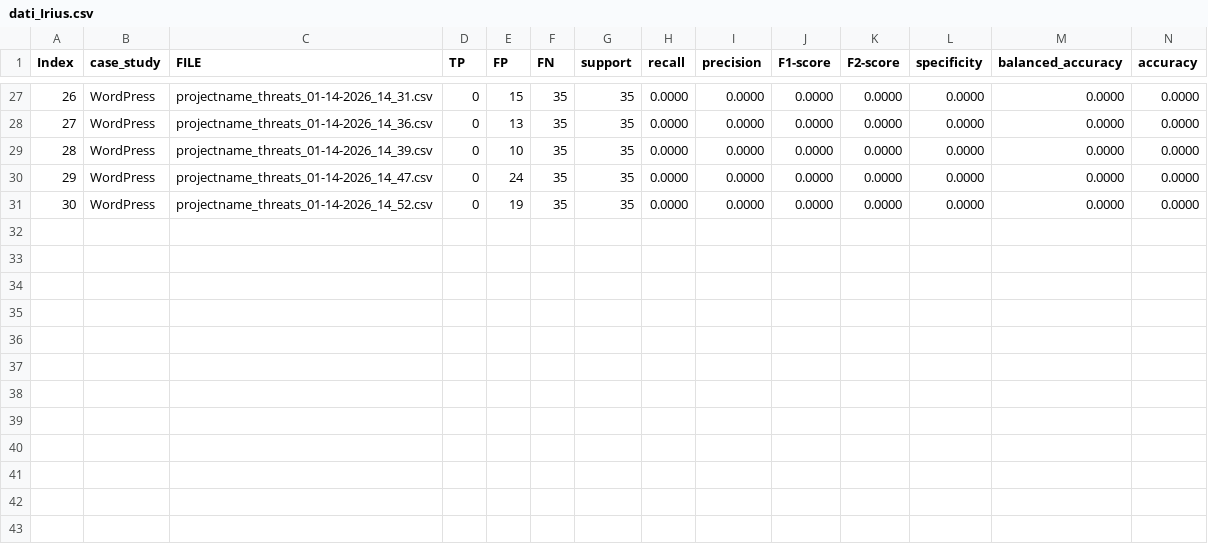
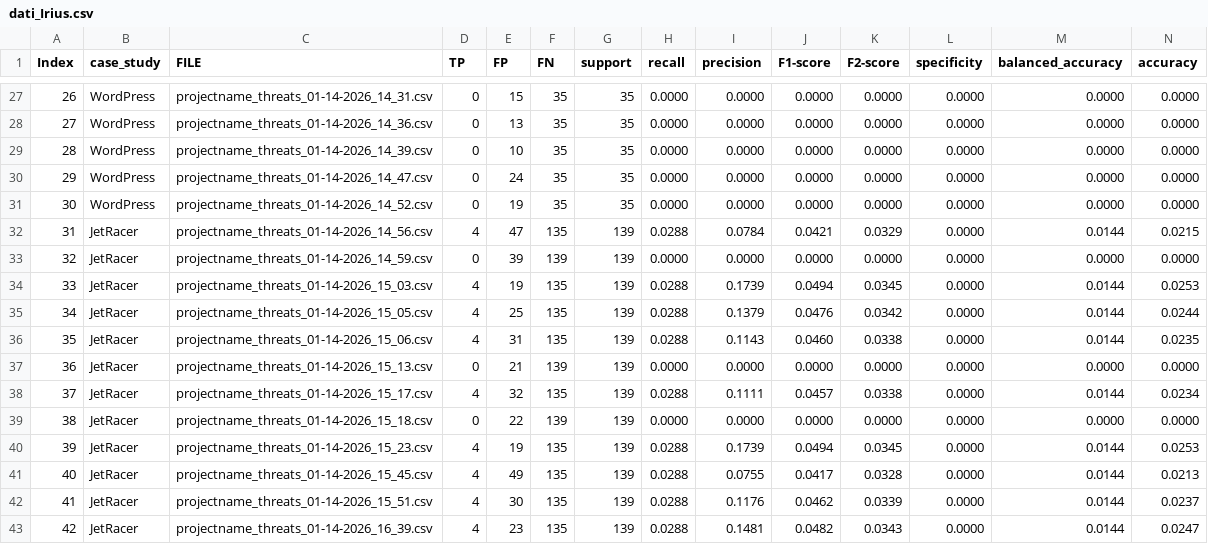
Before and after one commit to maxrak/LLMtests, a CSV file: dati/dati_Irius.csv, drawn as a sheet; only a part is shown, gaps mark what is left out; the diff names each change by its address in the sheet, - before the commit and + after, or states it on an @@ line.

Commit message:
dati aggiornati

```diff
--- a/dati/dati_Irius.csv
+++ b/dati/dati_Irius.csv
+row 32: 31 | JetRacer | projectname_threats_01-14-2026_14_56.csv | 4 | 47 | 135 | 139 | 0.0288 | 0.0784 | 0.0421 | 0.0329 | 0.0000 | 0.0144 | 0.0215
+row 33: 32 | JetRacer | projectname_threats_01-14-2026_14_59.csv | 0 | 39 | 139 | 139 | 0.0000 | 0.0000 | 0.0000 | 0.0000 | 0.0000 | 0.0000 | 0.0000
+row 34: 33 | JetRacer | projectname_threats_01-14-2026_15_03.csv | 4 | 19 | 135 | 139 | 0.0288 | 0.1739 | 0.0494 | 0.0345 | 0.0000 | 0.0144 | 0.0253
+row 35: 34 | JetRacer | projectname_threats_01-14-2026_15_05.csv | 4 | 25 | 135 | 139 | 0.0288 | 0.1379 | 0.0476 | 0.0342 | 0.0000 | 0.0144 | 0.0244
+row 36: 35 | JetRacer | projectname_threats_01-14-2026_15_06.csv | 4 | 31 | 135 | 139 | 0.0288 | 0.1143 | 0.0460 | 0.0338 | 0.0000 | 0.0144 | 0.0235
+row 37: 36 | JetRacer | projectname_threats_01-14-2026_15_13.csv | 0 | 21 | 139 | 139 | 0.0000 | 0.0000 | 0.0000 | 0.0000 | 0.0000 | 0.0000 | 0.0000
+row 38: 37 | JetRacer | projectname_threats_01-14-2026_15_17.csv | 4 | 32 | 135 | 139 | 0.0288 | 0.1111 | 0.0457 | 0.0338 | 0.0000 | 0.0144 | 0.0234
+row 39: 38 | JetRacer | projectname_threats_01-14-2026_15_18.csv | 0 | 22 | 139 | 139 | 0.0000 | 0.0000 | 0.0000 | 0.0000 | 0.0000 | 0.0000 | 0.0000
+row 40: 39 | JetRacer | projectname_threats_01-14-2026_15_23.csv | 4 | 19 | 135 | 139 | 0.0288 | 0.1739 | 0.0494 | 0.0345 | 0.0000 | 0.0144 | 0.0253
+row 41: 40 | JetRacer | projectname_threats_01-14-2026_15_45.csv | 4 | 49 | 135 | 139 | 0.0288 | 0.0755 | 0.0417 | 0.0328 | 0.0000 | 0.0144 | 0.0213
+row 42: 41 | JetRacer | projectname_threats_01-14-2026_15_51.csv | 4 | 30 | 135 | 139 | 0.0288 | 0.1176 | 0.0462 | 0.0339 | 0.0000 | 0.0144 | 0.0237
+row 43: 42 | JetRacer | projectname_threats_01-14-2026_16_39.csv | 4 | 23 | 135 | 139 | 0.0288 | 0.1481 | 0.0482 | 0.0343 | 0.0000 | 0.0144 | 0.0247
```
Also changed, not shown: results/metrics_stats.csv, 15 other files.
